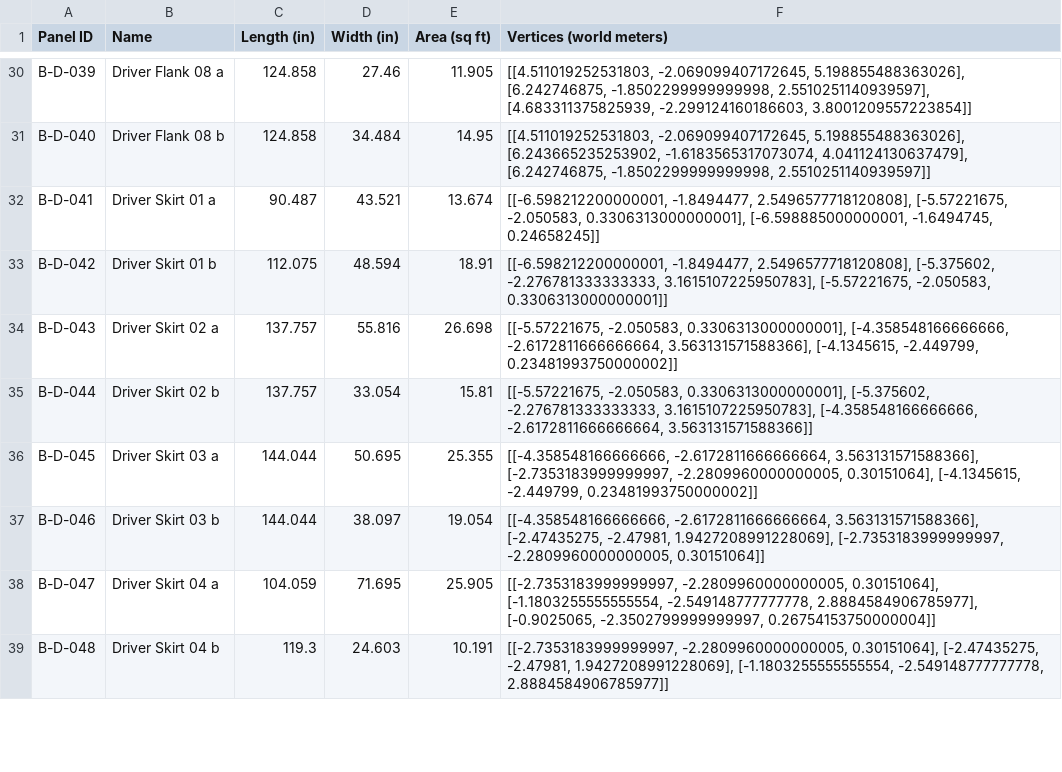
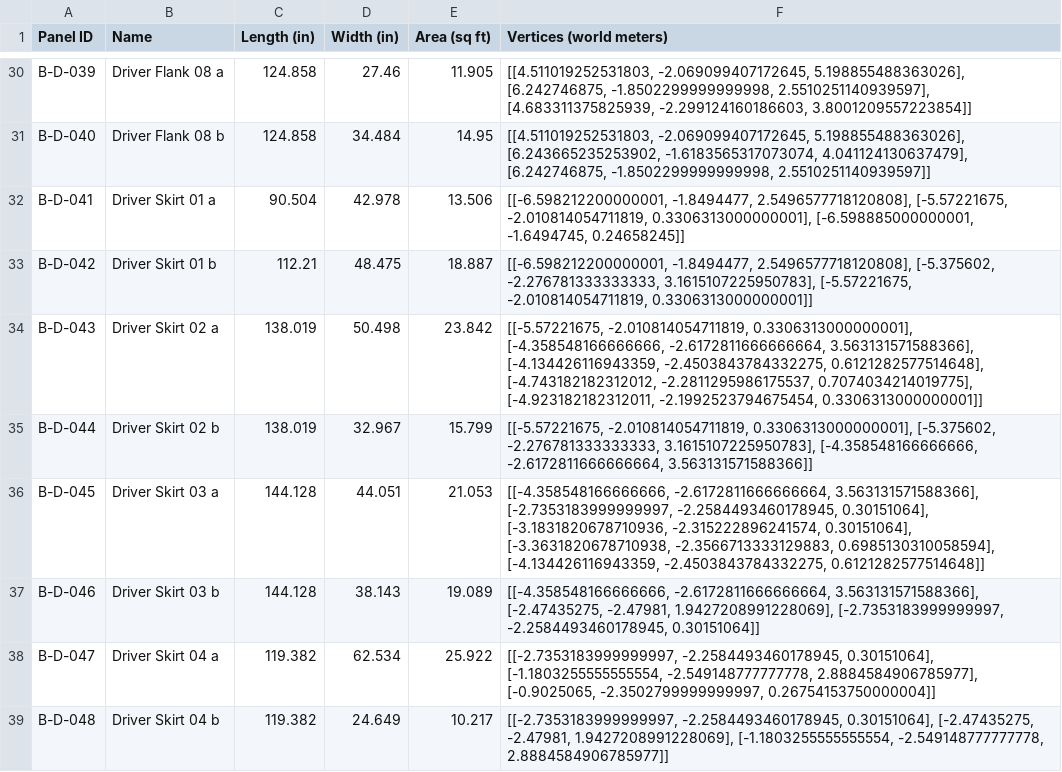
Before and after one commit to badassblacksheep/baaabs, a CSV file: site/assets/earl-symmetric-panel-register.csv, drawn as a sheet; only a part is shown, gaps mark what is left out; the diff covers the shown part only.

```diff
--- a/site/assets/earl-symmetric-panel-register.csv
+++ b/site/assets/earl-symmetric-panel-register.csv
@@ -31,9 +31,9 @@ B-D-039,Driver Flank 08 a,124.858,27.46,11.905,"[[4.511019252531803, -2.06909940
 B-D-040,Driver Flank 08 b,124.858,34.484,14.95,"[[4.511019252531803, -2.069099407172645, 5.198855488363026], [6.243665235253902, -1.6183565317073074, 4.041124130637479], [6.242746875, -1.8502299999999998, 2.5510251140939597]]"
-B-D-041,Driver Skirt 01 a,90.487,43.521,13.674,"[[-6.598212200000001, -1.8494477, 2.5496577718120808], [-5.57221675, -2.050583, 0.3306313000000001], [-6.598885000000001, -1.6494745, 0.24658245]]"
-B-D-042,Driver Skirt 01 b,112.075,48.594,18.91,"[[-6.598212200000001, -1.8494477, 2.5496577718120808], [-5.375602, -2.276781333333333, 3.1615107225950783], [-5.57221675, -2.050583, 0.3306313000000001]]"
-B-D-043,Driver Skirt 02 a,137.757,55.816,26.698,"[[-5.57221675, -2.050583, 0.3306313000000001], [-4.358548166666666, -2.6172811666666664, 3.563131571588366], [-4.1345615, -2.449799, 0.23481993750000002]]"
-B-D-044,Driver Skirt 02 b,137.757,33.054,15.81,"[[-5.57221675, -2.050583, 0.3306313000000001], [-5.375602, -2.276781333333333, 3.1615107225950783], [-4.358548166666666, -2.6172811666666664, 3.563131571588366]]"
-B-D-045,Driver Skirt 03 a,144.044,50.695,25.355,"[[-4.358548166666666, -2.6172811666666664, 3.563131571588366], [-2.7353183999999997, -2.2809960000000005, 0.30151064], [-4.1345615, -2.449799, 0.23481993750000002]]"
-B-D-046,Driver Skirt 03 b,144.044,38.097,19.054,"[[-4.358548166666666, -2.6172811666666664, 3.563131571588366], [-2.47435275, -2.47981, 1.9427208991228069], [-2.7353183999999997, -2.2809960000000005, 0.30151064]]"
-B-D-047,Driver Skirt 04 a,104.059,71.695,25.905,"[[-2.7353183999999997, -2.2809960000000005, 0.30151064], [-1.1803255555555554, -2.549148777777778, 2.8884584906785977], [-0.9025065, -2.3502799999999997, 0.26754153750000004]]"
-B-D-048,Driver Skirt 04 b,119.3,24.603,10.191,"[[-2.7353183999999997, -2.2809960000000005, 0.30151064], [-2.47435275, -2.47981, 1.9427208991228069], [-1.1803255555555554, -2.549148777777778, 2.8884584906785977]]"
+B-D-041,Driver Skirt 01 a,90.504,42.978,13.506,"[[-6.598212200000001, -1.8494477, 2.5496577718120808], [-5.57221675, -2.010814054711819, 0.3306313000000001], [-6.598885000000001, -1.6494745, 0.24658245]]"
+B-D-042,Driver Skirt 01 b,112.21,48.475,18.887,"[[-6.598212200000001, -1.8494477, 2.5496577718120808], [-5.375602, -2.276781333333333, 3.1615107225950783], [-5.57221675, -2.010814054711819, 0.3306313000000001]]"
+B-D-043,Driver Skirt 02 a,138.019,50.498,23.842,"[[-5.57221675, -2.010814054711819, 0.3306313000000001], [-4.358548166666666, -2.6172811666666664, 3.563131571588366], [-4.134426116943359, -2.4503843784332275, 0.6121282577514648], [-4.743182182312012, -2.2811295986175537, 0.7074034214019775], [-4.923182182312011, -2.1992523794675454, 0.3306313000000001]]"
+B-D-044,Driver Skirt 02 b,138.019,32.967,15.799,"[[-5.57221675, -2.010814054711819, 0.3306313000000001], [-5.375602, -2.276781333333333, 3.1615107225950783], [-4.358548166666666, -2.6172811666666664, 3.563131571588366]]"
+B-D-045,Driver Skirt 03 a,144.128,44.051,21.053,"[[-4.358548166666666, -2.6172811666666664, 3.563131571588366], [-2.7353183999999997, -2.2584493460178945, 0.30151064], [-3.1831820678710936, -2.315222896241574, 0.30151064], [-3.3631820678710938, -2.3566713333129883, 0.6985130310058594], [-4.134426116943359, -2.4503843784332275, 0.6121282577514648]]"
+B-D-046,Driver Skirt 03 b,144.128,38.143,19.089,"[[-4.358548166666666, -2.6172811666666664, 3.563131571588366], [-2.47435275, -2.47981, 1.9427208991228069], [-2.7353183999999997, -2.2584493460178945, 0.30151064]]"
+B-D-047,Driver Skirt 04 a,119.382,62.534,25.922,"[[-2.7353183999999997, -2.2584493460178945, 0.30151064], [-1.1803255555555554, -2.549148777777778, 2.8884584906785977], [-0.9025065, -2.3502799999999997, 0.26754153750000004]]"
+B-D-048,Driver Skirt 04 b,119.382,24.649,10.217,"[[-2.7353183999999997, -2.2584493460178945, 0.30151064], [-2.47435275, -2.47981, 1.9427208991228069], [-1.1803255555555554, -2.549148777777778, 2.8884584906785977]]"
```
Also changed, not shown: 106 edited cells elsewhere in this file, 2 other files.
